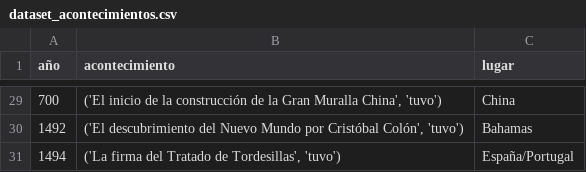
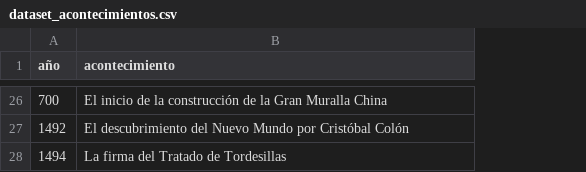
Before and after one commit to davtorpet/DS_Online_Febr25_Exercises, a CSV file: 03_Analisis_de_Datos/Sprint_05/Unidad_02/Ejercicios_Workout/data/dataset_acontecimientos.csv, drawn as a sheet; only a part is shown, gaps mark what is left out; removed rows and columns are numbered as before the commit, all else as after; the diff covers the shown part only; the diff names each change by its address in the sheet, - before the commit and + after, or states it on an @@ line.

```diff
--- a/03_Analisis_de_Datos/Sprint_05/Unidad_02/Ejercicios_Workout/data/dataset_acontecimientos.csv
+++ b/03_Analisis_de_Datos/Sprint_05/Unidad_02/Ejercicios_Workout/data/dataset_acontecimientos.csv
-column C (lugar), rows 29-31: China | Bahamas | España/Portugal
-B26 (acontecimiento): ('El inicio de la construcción de la Gran Muralla China', 'tuvo')
+B26 (acontecimiento): El inicio de la construcción de la Gran Muralla China
-B27 (acontecimiento): ('El descubrimiento del Nuevo Mundo por Cristóbal Colón', 'tuvo')
+B27 (acontecimiento): El descubrimiento del Nuevo Mundo por Cristóbal Colón
-B28 (acontecimiento): ('La firma del Tratado de Tordesillas', 'tuvo')
+B28 (acontecimiento): La firma del Tratado de Tordesillas
```
Also changed, not shown: 3 removed rows and 24 edited cells elsewhere in this file, 03_Analisis_de_Datos/Sprint_05/Unidad_02/Practica_Obligatoria/data/spam.csv, 5 other files.
